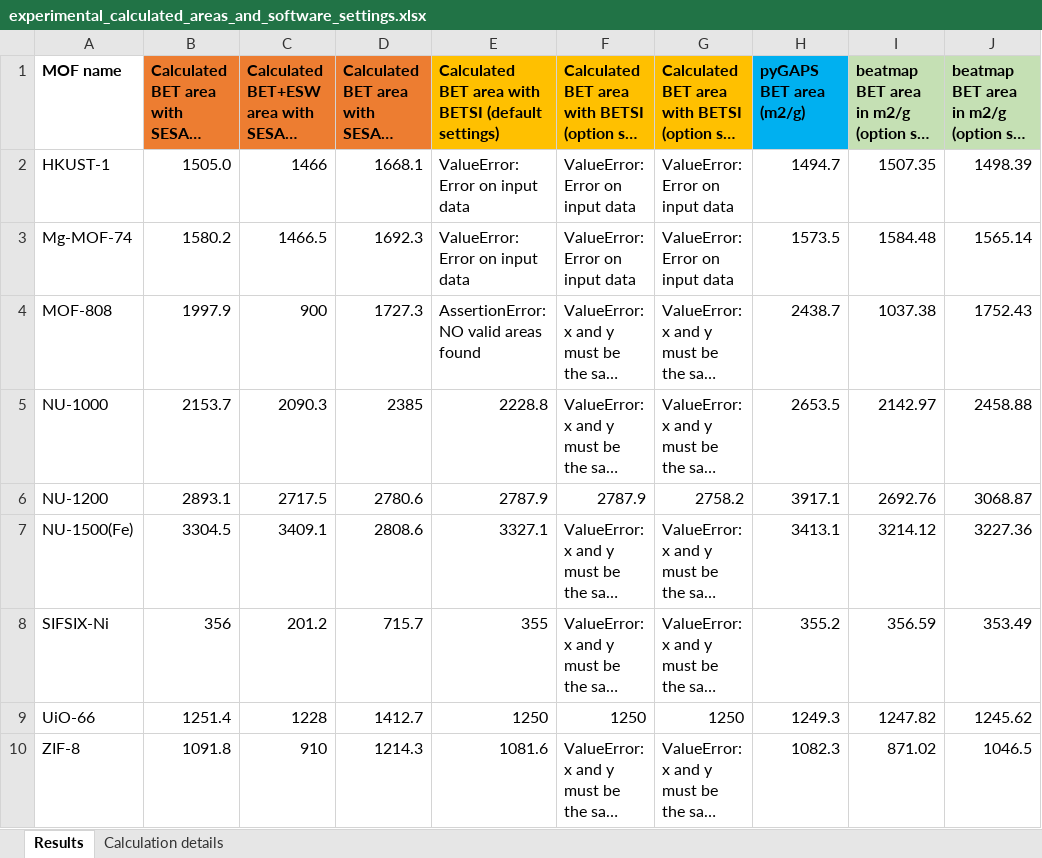
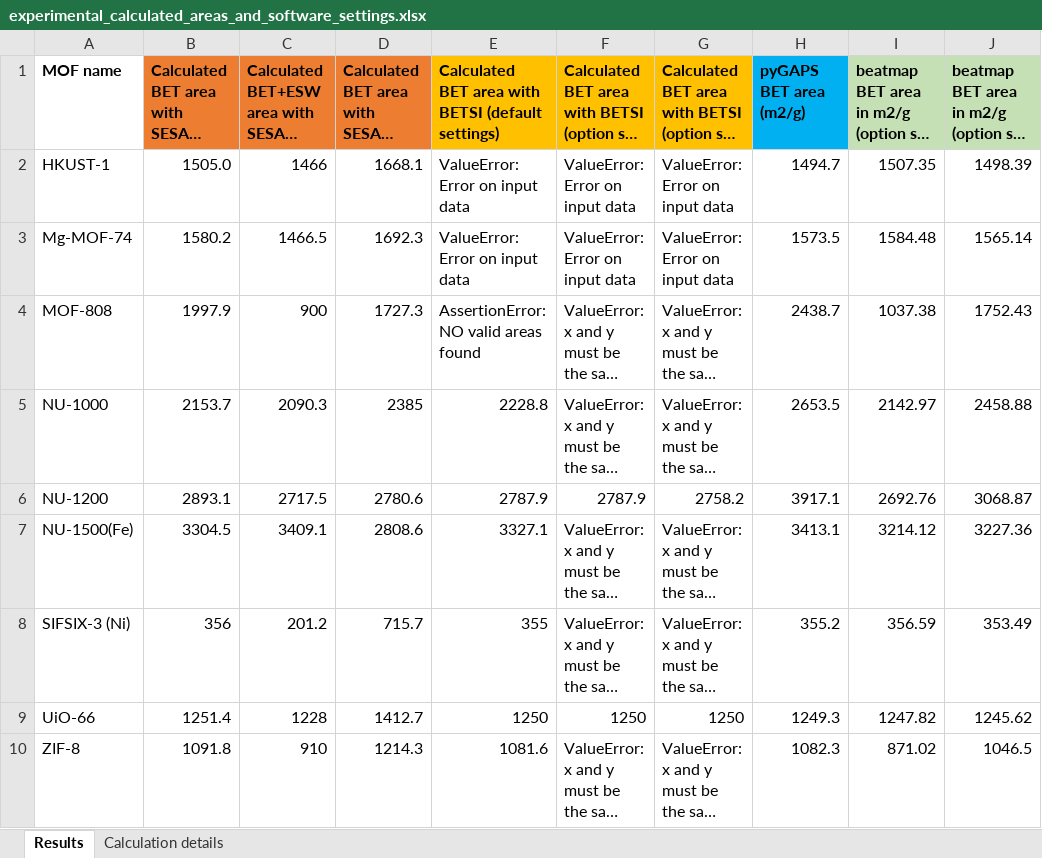
Before and after one commit to hjkgrp/SESAMI_web, an Excel workbook: paper/benchmarking/experimental isotherms/experimental_calculated_areas_and_software_settings.xlsx, sheet Results, drawn as a sheet; long unchanged cells end in …; values as stored, in another font and other column widths than the file's, no borders; the diff names each change by its address in the sheet, - before the commit and + after, or states it on an @@ line.

```diff
--- a/paper/benchmarking/experimental isotherms/experimental_calculated_areas_and_software_settings.xlsx (sheet Results)
+++ b/paper/benchmarking/experimental isotherms/experimental_calculated_areas_and_software_settings.xlsx (sheet Results)
-A8 (MOF name): SIFSIX-Ni
+A8 (MOF name): SIFSIX-3 (Ni)
```
Also changed, not shown: paper/benchmarking/GCMC isotherms/GCMC_calculated_areas_and_software_settings.xlsx, 9 other files.
